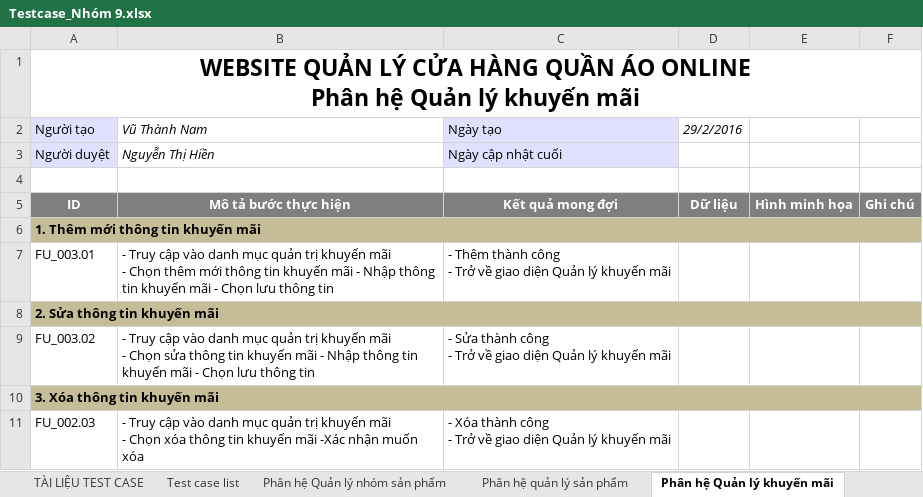
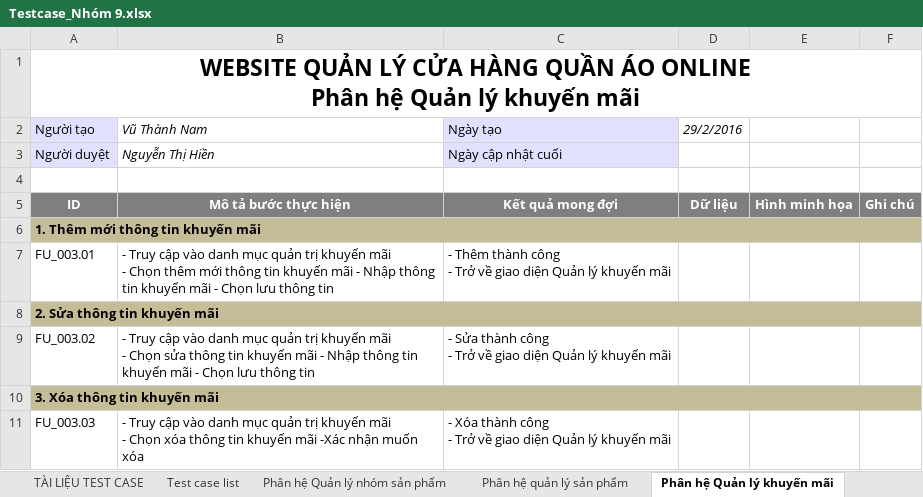
Before and after one commit to DatDaiGia/SPM, an Excel workbook: Document/Testcase_Nhóm 9.xlsx, sheet Phân hệ Quản lý khuyến mãi, drawn as a sheet; values as stored, in another font and other column widths than the file's, no borders; the diff names each change by its address in the sheet, - before the commit and + after, or states it on an @@ line.

```diff
--- a/Document/Testcase_Nhóm 9.xlsx (sheet Phân hệ Quản lý khuyến mãi)
+++ b/Document/Testcase_Nhóm 9.xlsx (sheet Phân hệ Quản lý khuyến mãi)
-A11 (Người tạo): FU_002.03
+A11 (Người tạo): FU_003.03
```
Also changed, not shown: sheet Test report, sheet Test log.
